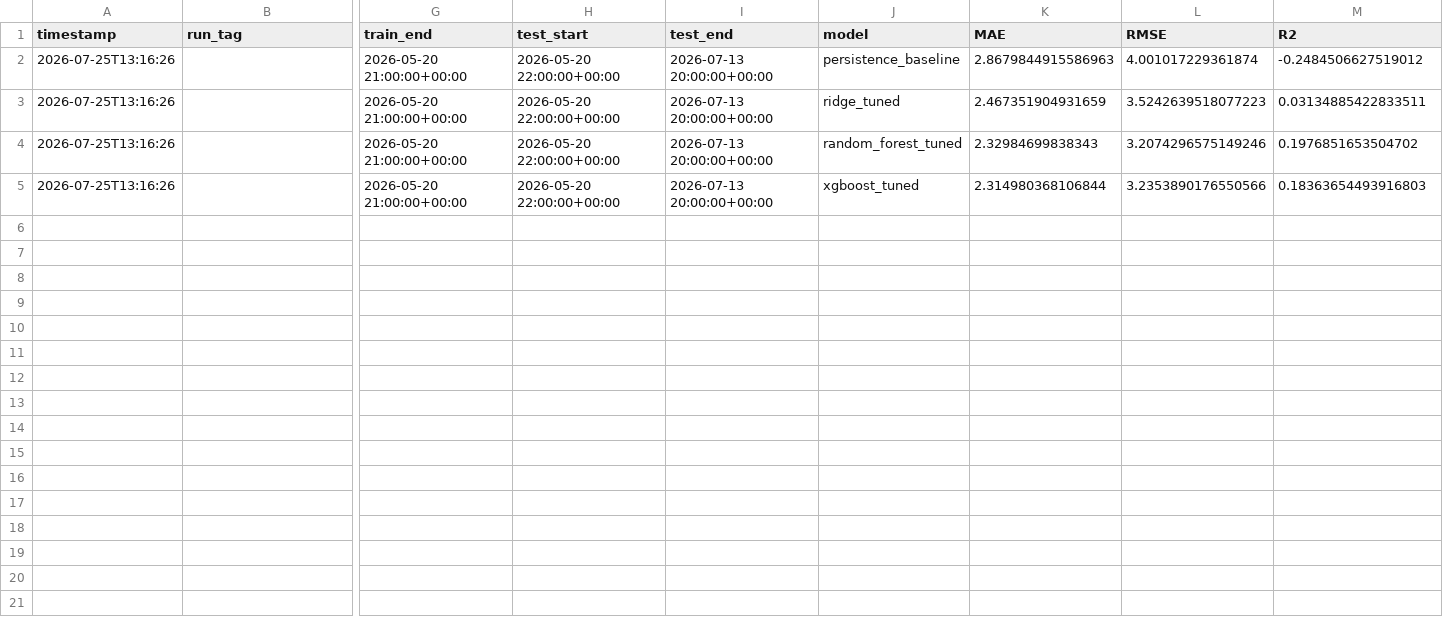
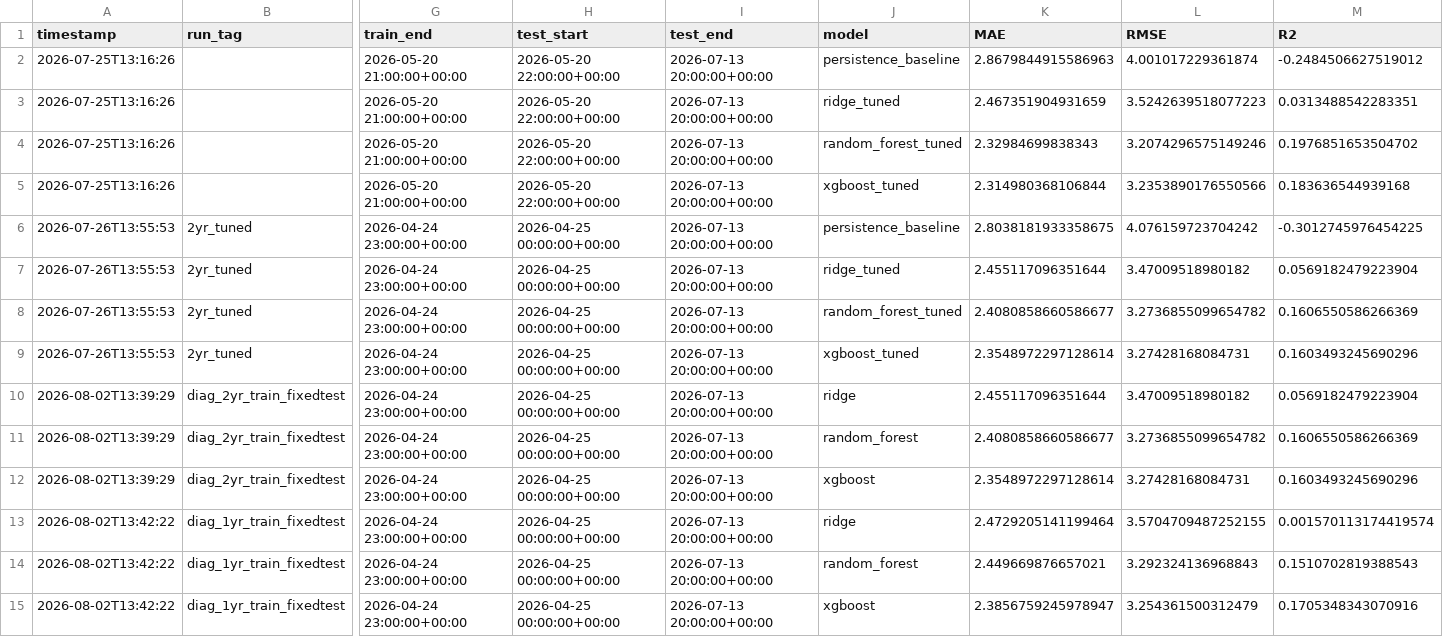
Before and after one commit to betoniarska/PM2.5-predictor, a CSV file: results/results_log.csv, drawn as a sheet; only a part is shown, gaps mark what is left out; rows hold the shown columns only; the diff names each change by its address in the sheet, - before the commit and + after, or states it on an @@ line.

Commit message:
diagnosis of plateauing results on multi-year data

```diff
--- a/results/results_log.csv
+++ b/results/results_log.csv
-M3 (R2): 0.03134885422833511
+M3 (R2): 0.0313488542283351
-M5 (R2): 0.18363654493916803
+M5 (R2): 0.183636544939168
+row 6: 2026-07-26T13:55:53 | 2yr_tuned | 2026-04-24 23:00:00+00:00 | 2026-04-25 00:00:00+00:00 | 2026-07-13 20:00:00+00:00 | persistence_baseline | 2.8038181933358675 | 4.076159723704242 | -0.3012745976454225
+row 7: 2026-07-26T13:55:53 | 2yr_tuned | 2026-04-24 23:00:00+00:00 | 2026-04-25 00:00:00+00:00 | 2026-07-13 20:00:00+00:00 | ridge_tuned | 2.455117096351644 | 3.47009518980182 | 0.0569182479223904
+row 8: 2026-07-26T13:55:53 | 2yr_tuned | 2026-04-24 23:00:00+00:00 | 2026-04-25 00:00:00+00:00 | 2026-07-13 20:00:00+00:00 | random_forest_tuned | 2.4080858660586677 | 3.2736855099654782 | 0.1606550586266369
+row 9: 2026-07-26T13:55:53 | 2yr_tuned | 2026-04-24 23:00:00+00:00 | 2026-04-25 00:00:00+00:00 | 2026-07-13 20:00:00+00:00 | xgboost_tuned | 2.3548972297128614 | 3.27428168084731 | 0.1603493245690296
+row 10: 2026-08-02T13:39:29 | diag_2yr_train_fixedtest | 2026-04-24 23:00:00+00:00 | 2026-04-25 00:00:00+00:00 | 2026-07-13 20:00:00+00:00 | ridge | 2.455117096351644 | 3.47009518980182 | 0.0569182479223904
+row 11: 2026-08-02T13:39:29 | diag_2yr_train_fixedtest | 2026-04-24 23:00:00+00:00 | 2026-04-25 00:00:00+00:00 | 2026-07-13 20:00:00+00:00 | random_forest | 2.4080858660586677 | 3.2736855099654782 | 0.1606550586266369
+row 12: 2026-08-02T13:39:29 | diag_2yr_train_fixedtest | 2026-04-24 23:00:00+00:00 | 2026-04-25 00:00:00+00:00 | 2026-07-13 20:00:00+00:00 | xgboost | 2.3548972297128614 | 3.27428168084731 | 0.1603493245690296
+row 13: 2026-08-02T13:42:22 | diag_1yr_train_fixedtest | 2026-04-24 23:00:00+00:00 | 2026-04-25 00:00:00+00:00 | 2026-07-13 20:00:00+00:00 | ridge | 2.4729205141199464 | 3.5704709487252155 | 0.001570113174419574
+row 14: 2026-08-02T13:42:22 | diag_1yr_train_fixedtest | 2026-04-24 23:00:00+00:00 | 2026-04-25 00:00:00+00:00 | 2026-07-13 20:00:00+00:00 | random_forest | 2.449669876657021 | 3.292324136968843 | 0.1510702819388543
+row 15: 2026-08-02T13:42:22 | diag_1yr_train_fixedtest | 2026-04-24 23:00:00+00:00 | 2026-04-25 00:00:00+00:00 | 2026-07-13 20:00:00+00:00 | xgboost | 2.3856759245978947 | 3.254361500312479 | 0.1705348343070916
```
Also changed, not shown: 3 other files.
